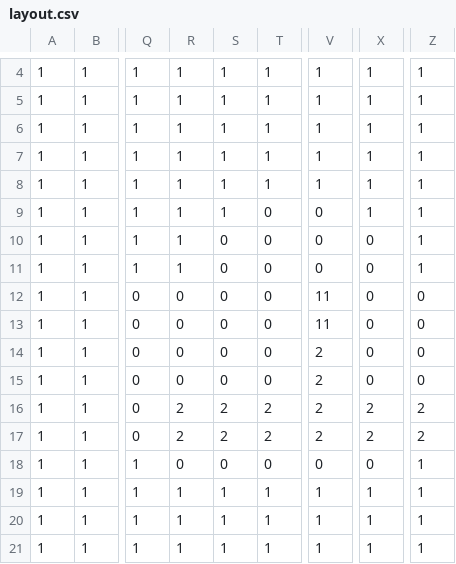
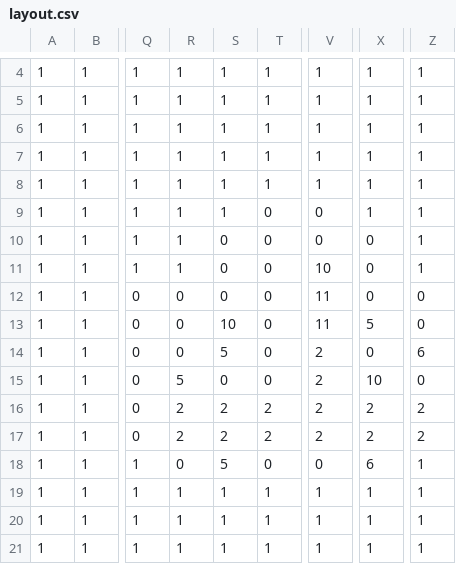
Before and after one commit to andrewahn-ubc/pokemAhn, a CSV file: public/layout.csv, drawn as a sheet; only a part is shown, gaps mark what is left out; the diff names each change by its address in the sheet, - before the commit and + after, or states it on an @@ line.

```diff
--- a/public/layout.csv
+++ b/public/layout.csv
-V11: 0
+V11: 10
-S13: 0
+S13: 10
-X13: 0
+X13: 5
-S14: 0
+S14: 5
-Z14: 0
+Z14: 6
-R15: 0
+R15: 5
-X15: 0
+X15: 10
-S18: 0
+S18: 5
-X18: 0
+X18: 6
```
Also changed, not shown: 7 other files.
